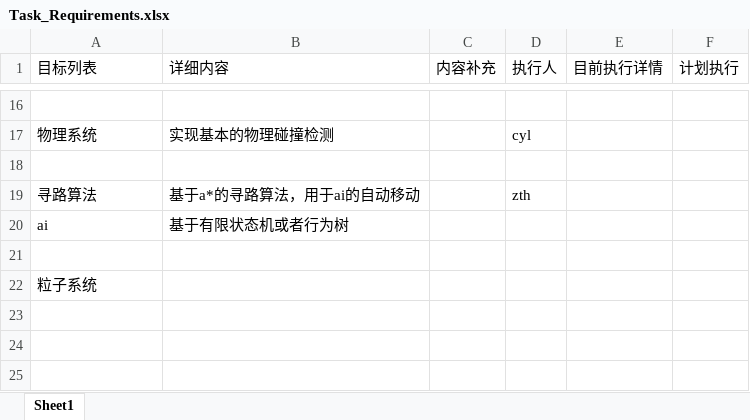
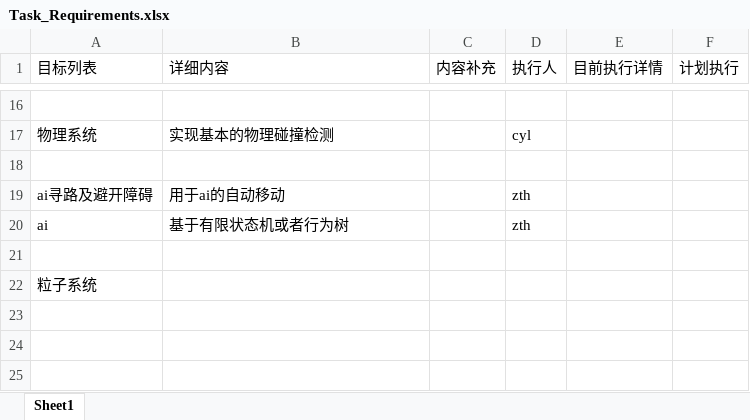
Before and after one commit to aleidi/3DTank, an Excel workbook: Documents/Task_Requirements.xlsx, sheet Sheet1, drawn as a sheet; only a part is shown, gaps mark what is left out; values as stored, in another font and other column widths than the file's, no borders; removed rows and columns are numbered as before the commit, all else as after; the diff names each change by its address in the sheet, - before the commit and + after, or states it on an @@ line.

Commit message:
revise requirement

```diff
--- a/Documents/Task_Requirements.xlsx (sheet Sheet1)
+++ b/Documents/Task_Requirements.xlsx (sheet Sheet1)
-row 19: 寻路算法 | 基于a*的寻路算法，用于ai的自动移动 |  | zth
+row 19: ai寻路及避开障碍 | 用于ai的自动移动 |  | zth
-D20 (执行人): (empty)
+D20 (执行人): zth
```
